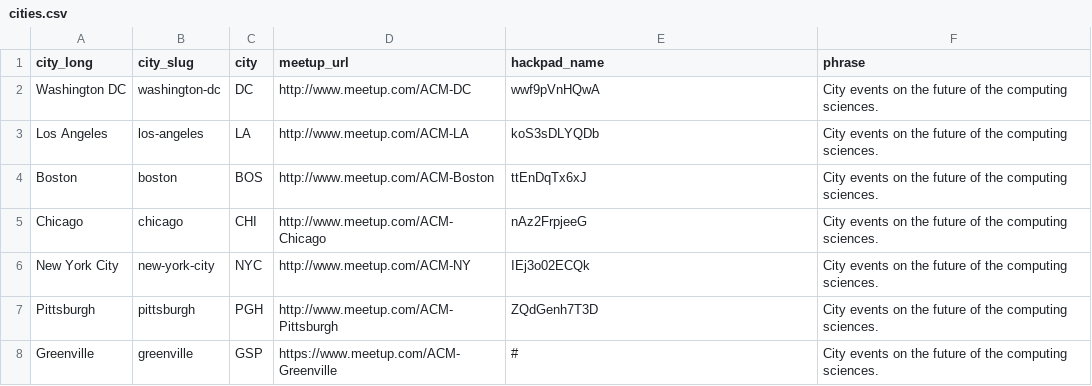
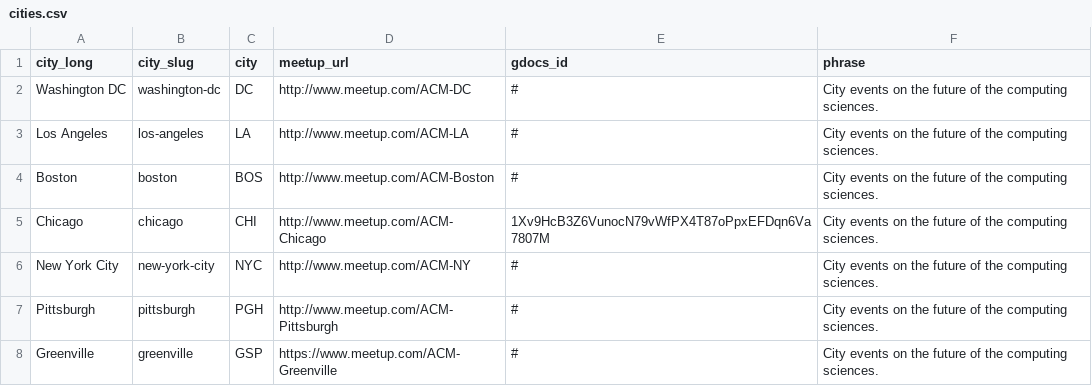
Before and after one commit to acmorg/acmorg.github.io, a CSV file: _data/cities.csv, drawn as a sheet.

Commit message:
migrated to gdocs / hackpad sunset

```diff
--- a/_data/cities.csv
+++ b/_data/cities.csv
@@ -1,8 +1,8 @@
-city_long,city_slug,city,meetup_url,hackpad_name,phrase
-"Washington DC","washington-dc",DC,http://www.meetup.com/ACM-DC,"wwf9pVnHQwA","City events on the future of the computing sciences."
-"Los Angeles","los-angeles",LA,http://www.meetup.com/ACM-LA,"koS3sDLYQDb","City events on the future of the computing sciences."
-"Boston","boston",BOS,http://www.meetup.com/ACM-Boston,"ttEnDqTx6xJ","City events on the future of the computing sciences."
-"Chicago","chicago",CHI,http://www.meetup.com/ACM-Chicago,"nAz2FrpjeeG","City events on the future of the computing sciences."
-"New York City","new-york-city",NYC,http://www.meetup.com/ACM-NY,"IEj3o02ECQk","City events on the future of the computing sciences."
-"Pittsburgh","pittsburgh",PGH,http://www.meetup.com/ACM-Pittsburgh,"ZQdGenh7T3D","City events on the future of the computing sciences."
+city_long,city_slug,city,meetup_url,gdocs_id,phrase
+"Washington DC","washington-dc",DC,http://www.meetup.com/ACM-DC,"#","City events on the future of the computing sciences."
+"Los Angeles","los-angeles",LA,http://www.meetup.com/ACM-LA,"#","City events on the future of the computing sciences."
+"Boston","boston",BOS,http://www.meetup.com/ACM-Boston,"#","City events on the future of the computing sciences."
+"Chicago","chicago",CHI,http://www.meetup.com/ACM-Chicago,"1Xv9HcB3Z6VunocN79vWfPX4T87oPpxEFDqn6Va7807M","City events on the future of the computing sciences."
+"New York City","new-york-city",NYC,http://www.meetup.com/ACM-NY,"#","City events on the future of the computing sciences."
+"Pittsburgh","pittsburgh",PGH,http://www.meetup.com/ACM-Pittsburgh,"#","City events on the future of the computing sciences."
 "Greenville","greenville",GSP,https://www.meetup.com/ACM-Greenville,"#","City events on the future of the computing sciences."
```
Also changed, not shown: 4 other files.
